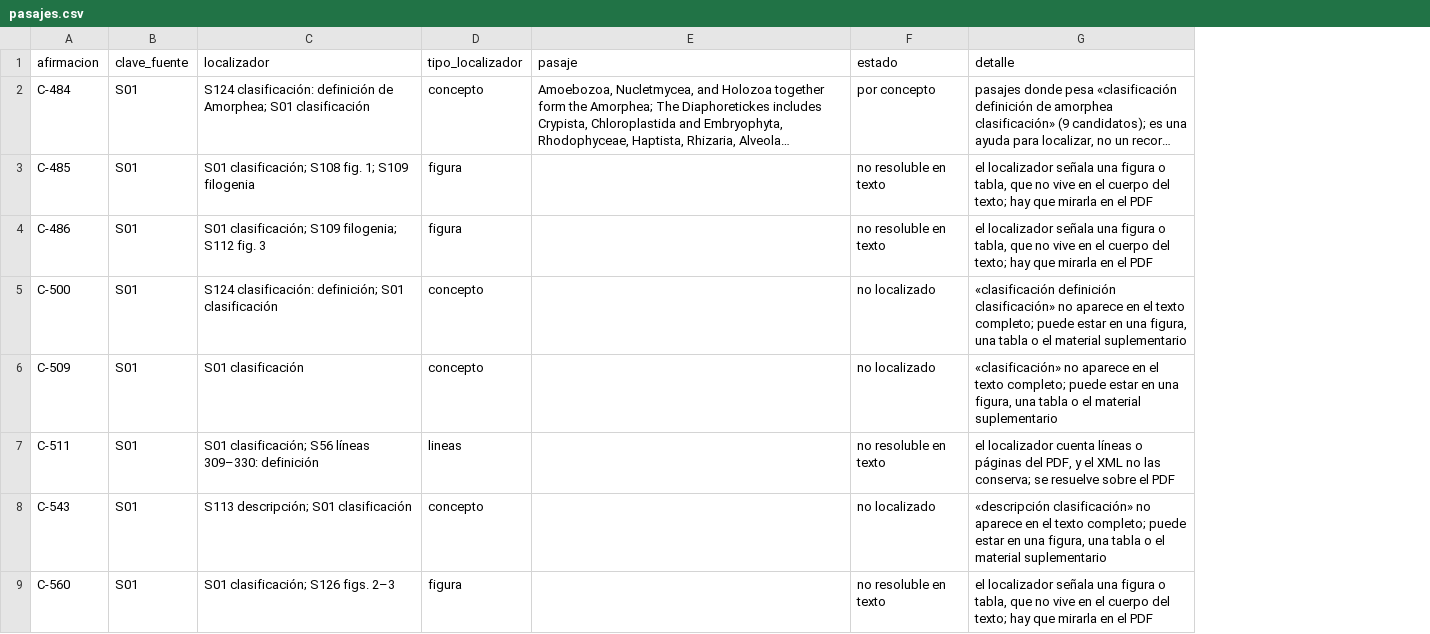
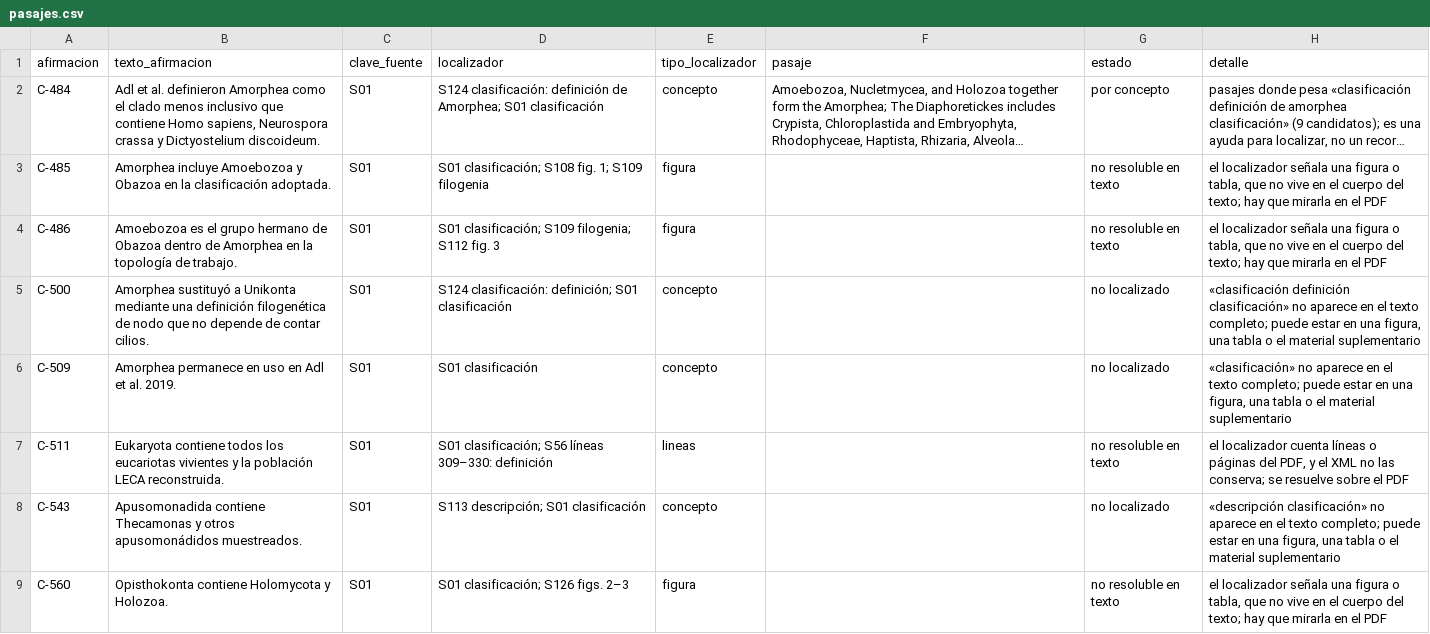
Before and after one commit to santiqwerty1/corredor-eukaryota-holozoa, a CSV file: exports/pasajes.csv, drawn as a sheet; only a part is shown; long unchanged cells end in …; the diff names each change by its address in the sheet, - before the commit and + after, or states it on an @@ line.

```diff
--- a/exports/pasajes.csv
+++ b/exports/pasajes.csv
+column B (texto_afirmacion), rows 2-9: Adl et al. definieron Amorphea como el clado menos inclusivo que contiene Homo sapiens, Neurospora crassa y Dictyostelium discoideum. | Amorphea incluye Amoebozoa y Obazoa en la clasificación adoptada. | Amoebozoa es el grupo hermano de Obazoa dentro de Amorphea en la topología de trabajo. | Amorphea sustituyó a Unikonta mediante una definición filogenética de nodo que no depende de contar cilios. | Amorphea permanece en uso en Adl et al. 2019. | Eukaryota contiene todos los eucariotas vivientes y la población LECA reconstruida. | Apusomonadida contiene Thecamonas y otros apusomonádidos muestreados. | Opisthokonta contiene Holomycota y Holozoa.
```
Also changed, not shown: 6 other files.
